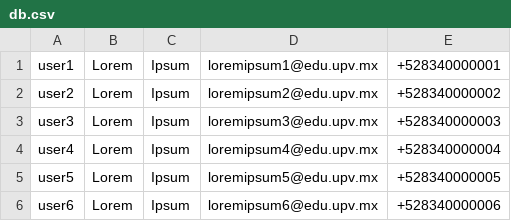
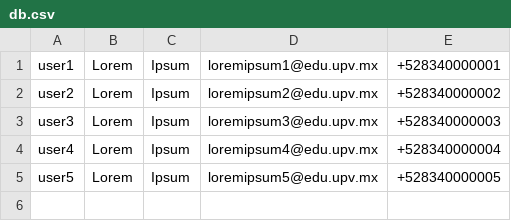
Before and after one commit to Augustus-Tercero/crud-javafx, a CSV file: src/main/resources/db.csv, drawn as a sheet.

```diff
--- a/src/main/resources/db.csv
+++ b/src/main/resources/db.csv
@@ -5,2 +5 @@ user4,Lorem,Ipsum,loremipsum4@edu.upv.mx,+528340000004
 user5,Lorem,Ipsum,loremipsum5@edu.upv.mx,+528340000005
-user6,Lorem,Ipsum,loremipsum6@edu.upv.mx,+528340000006
```
Also changed, not shown: 3 other files.
